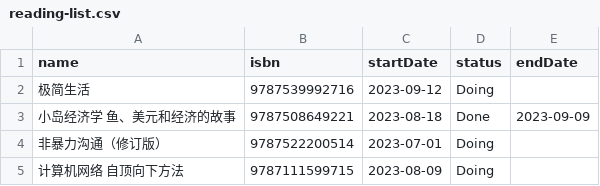
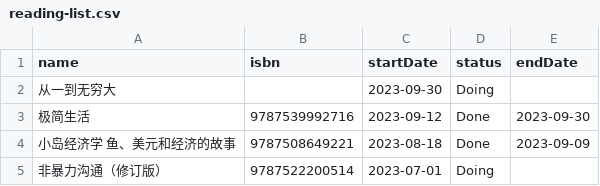
Before and after one commit to saenaii/saenaii.github.io, a CSV file: data/reading-list.csv, drawn as a sheet; only a part is shown; the shorter side is filled out with more unchanged rows.

```diff
--- a/data/reading-list.csv
+++ b/data/reading-list.csv
@@ -1,3 +1,4 @@
 "name","isbn","startDate","status","endDate"
-"极简生活","9787539992716","2023-09-12","Doing",""
+"从一到无穷大","","2023-09-30","Doing",""
+"极简生活","9787539992716","2023-09-12","Done","2023-09-30"
 "小岛经济学 鱼、美元和经济的故事","9787508649221","2023-08-18","Done","2023-09-09"
```
Also changed, not shown: data/aws-service.csv, 2 other files.
